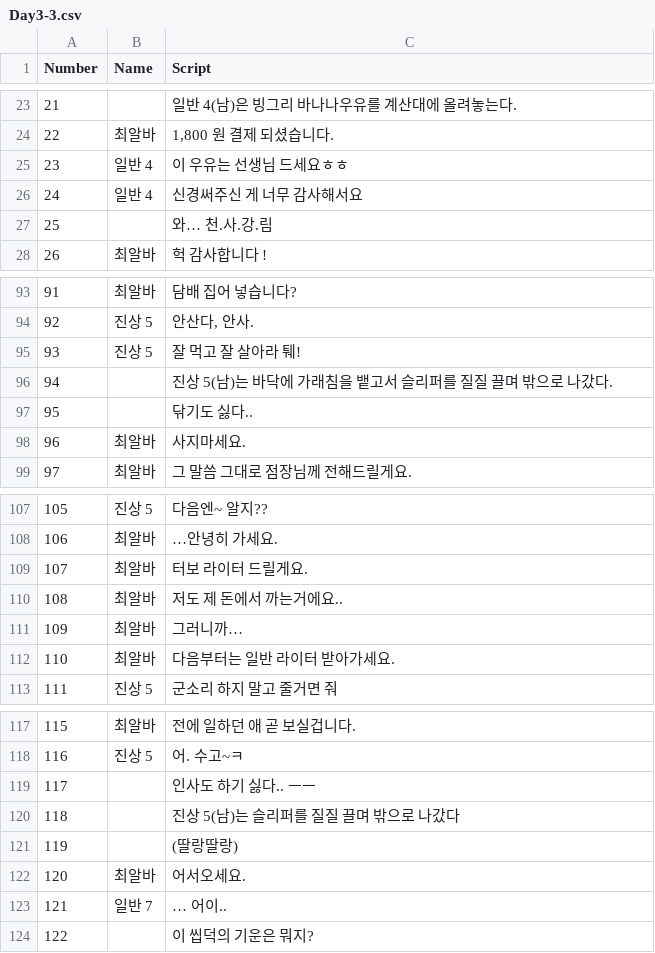
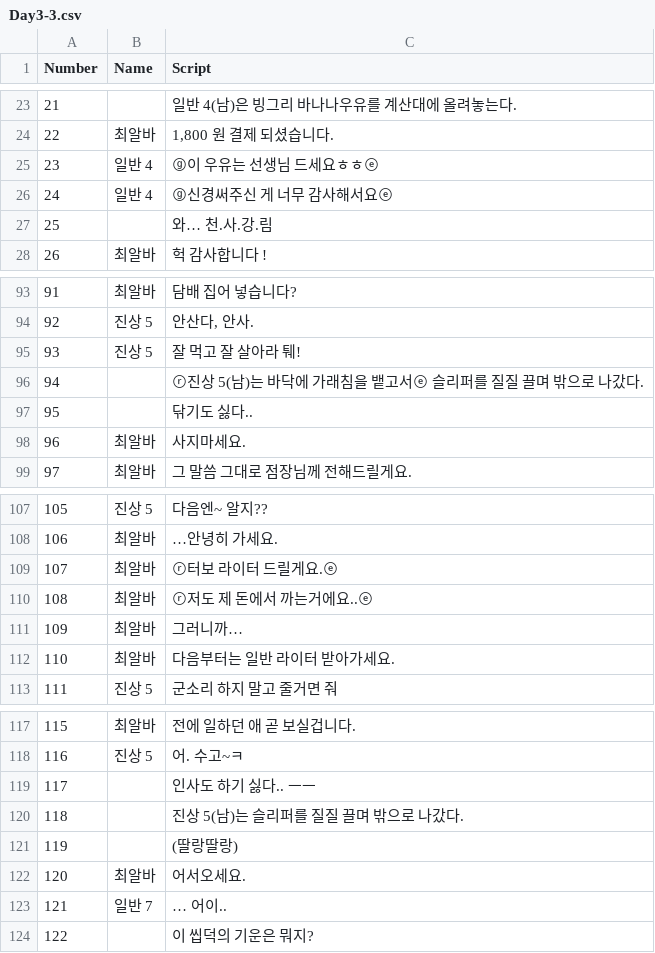
Before and after one commit to TeamOddCS/JS25, a CSV file: Odd_ConvenienceStore/Assets/Resources/Day3-3.csv, drawn as a sheet; only a part is shown, gaps mark what is left out.

```diff
--- a/Odd_ConvenienceStore/Assets/Resources/Day3-3.csv
+++ b/Odd_ConvenienceStore/Assets/Resources/Day3-3.csv
@@ -24,4 +24,4 @@
 22,최알바,"1,800 원 결제 되셨습니다."
-23,일반 4,이 우유는 선생님 드세요ㅎㅎ
-24,일반 4,신경써주신 게 너무 감사해서요
+23,일반 4,ⓖ이 우유는 선생님 드세요ㅎㅎⓔ
+24,일반 4,ⓖ신경써주신 게 너무 감사해서요ⓔ
 25,,와… 천.사.강.림
@@ -95,3 +95,3 @@
 93,진상 5,잘 먹고 잘 살아라 퉤!
-94,,진상 5(남)는 바닥에 가래침을 뱉고서 슬리퍼를 질질 끌며 밖으로 나갔다.
+94,,ⓡ진상 5(남)는 바닥에 가래침을 뱉고서ⓔ 슬리퍼를 질질 끌며 밖으로 나갔다.
 95,,닦기도 싫다..
@@ -108,4 +108,4 @@
 106,최알바,…안녕히 가세요.
-107,최알바,터보 라이터 드릴게요.
-108,최알바,저도 제 돈에서 까는거에요..
+107,최알바,ⓡ터보 라이터 드릴게요.ⓔ
+108,최알바,ⓡ저도 제 돈에서 까는거에요..ⓔ
 109,최알바,그러니까…
@@ -119,3 +119,3 @@
 117,,인사도 하기 싫다.. ㅡㅡ
-118,,진상 5(남)는 슬리퍼를 질질 끌며 밖으로 나갔다
+118,,진상 5(남)는 슬리퍼를 질질 끌며 밖으로 나갔다.
 119,,(딸랑딸랑)
```
Also changed, not shown: Odd_ConvenienceStore/Assets/Resources/Day3-1.csv, 5 other files.
